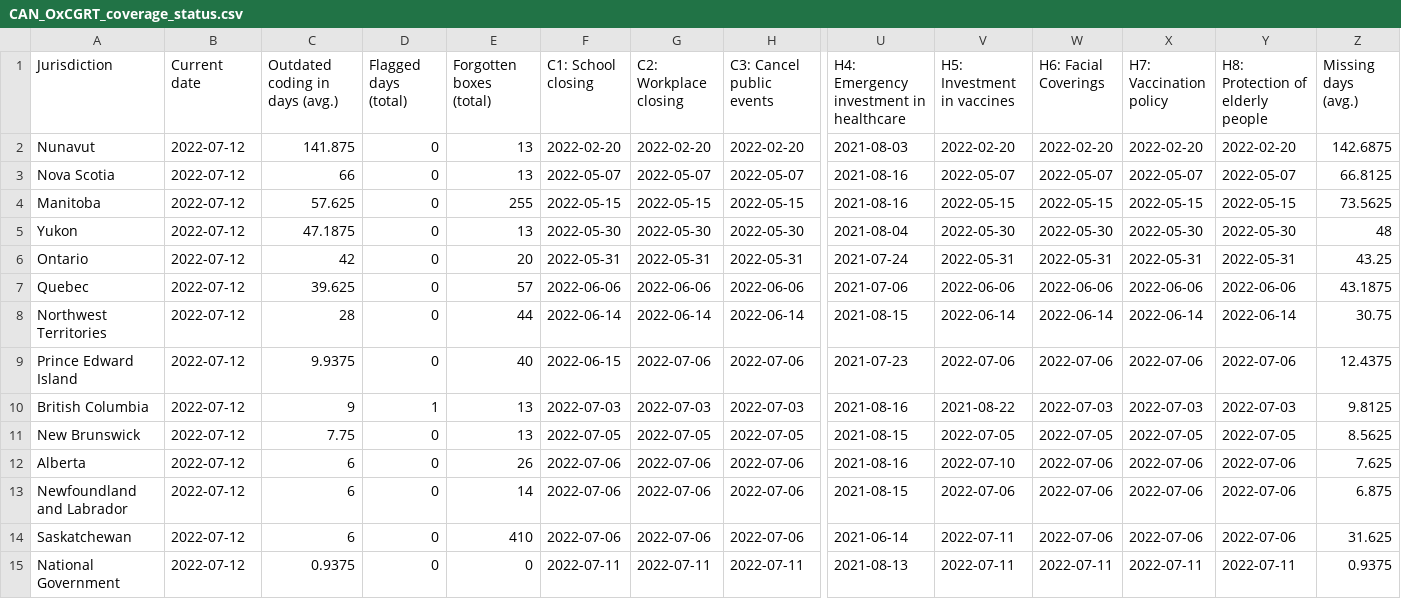
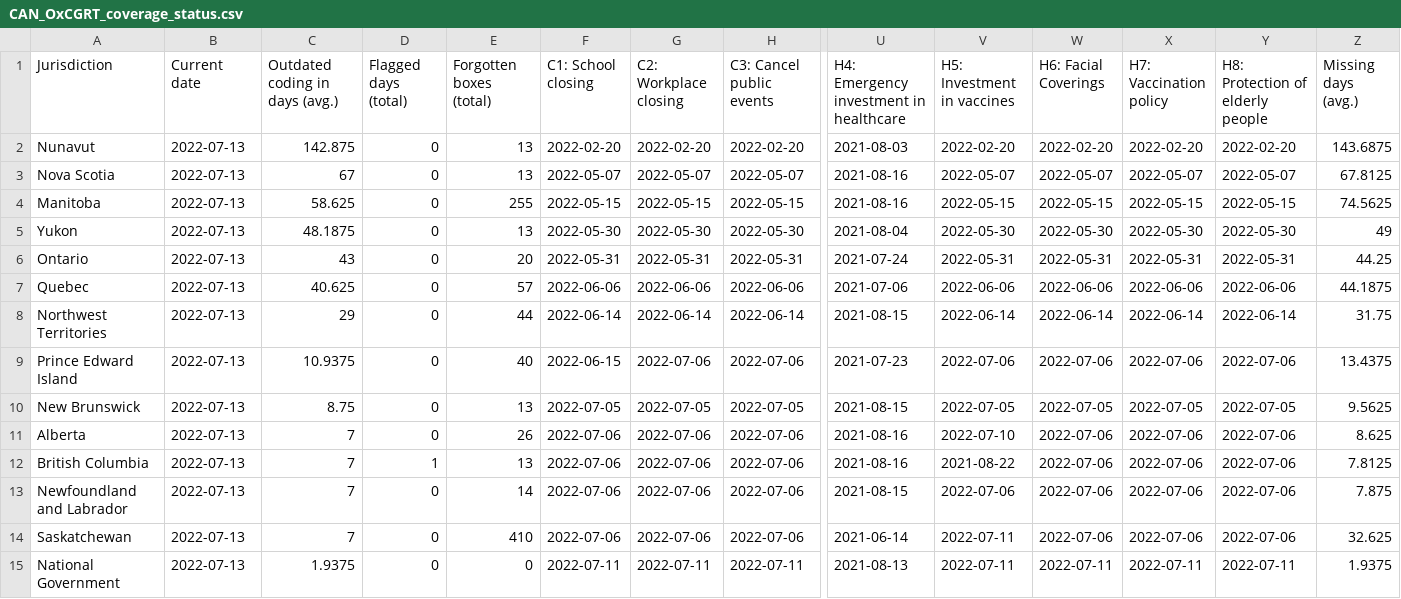
Before and after one commit to tatlowhelen/covid-policy-scratchpad, a CSV file: OxCGRT_coverage_status/CAN_OxCGRT_coverage_status.csv, drawn as a sheet; only a part is shown, gaps mark what is left out; removed rows and columns are numbered as before the commit, all else as after; rows hold the shown columns only; the diff names each change by its address in the sheet, - before the commit and + after, or states it on an @@ line.

```diff
--- a/OxCGRT_coverage_status/CAN_OxCGRT_coverage_status.csv
+++ b/OxCGRT_coverage_status/CAN_OxCGRT_coverage_status.csv
-B2:B9 (Current date): 2022-07-12
+B2:B9 (Current date): 2022-07-13
-C2 (Outdated coding in days (avg.)): 141.875
+C2 (Outdated coding in days (avg.)): 142.875
-Z2 (Missing days (avg.)): 142.6875
+Z2 (Missing days (avg.)): 143.6875
-C3 (Outdated coding in days (avg.)): 66
+C3 (Outdated coding in days (avg.)): 67
-Z3 (Missing days (avg.)): 66.8125
+Z3 (Missing days (avg.)): 67.8125
-C4 (Outdated coding in days (avg.)): 57.625
+C4 (Outdated coding in days (avg.)): 58.625
-Z4 (Missing days (avg.)): 73.5625
+Z4 (Missing days (avg.)): 74.5625
-C5 (Outdated coding in days (avg.)): 47.1875
+C5 (Outdated coding in days (avg.)): 48.1875
-Z5 (Missing days (avg.)): 48
+Z5 (Missing days (avg.)): 49
-C6 (Outdated coding in days (avg.)): 42
+C6 (Outdated coding in days (avg.)): 43
-Z6 (Missing days (avg.)): 43.25
+Z6 (Missing days (avg.)): 44.25
-C7 (Outdated coding in days (avg.)): 39.625
+C7 (Outdated coding in days (avg.)): 40.625
-Z7 (Missing days (avg.)): 43.1875
+Z7 (Missing days (avg.)): 44.1875
-C8 (Outdated coding in days (avg.)): 28
+C8 (Outdated coding in days (avg.)): 29
-Z8 (Missing days (avg.)): 30.75
+Z8 (Missing days (avg.)): 31.75
-C9 (Outdated coding in days (avg.)): 9.9375
+C9 (Outdated coding in days (avg.)): 10.9375
-Z9 (Missing days (avg.)): 12.4375
+Z9 (Missing days (avg.)): 13.4375
-row 10: British Columbia | 2022-07-12 | 9 | 1 | 13 | 2022-07-03 | 2022-07-03 | 2022-07-03 | 2021-08-16 | 2021-08-22 | 2022-07-03 | 2022-07-03 | 2022-07-03 | 9.8125
-B10:B11 (Current date): 2022-07-12
+B10:B11 (Current date): 2022-07-13
-C10 (Outdated coding in days (avg.)): 7.75
+C10 (Outdated coding in days (avg.)): 8.75
-Z10 (Missing days (avg.)): 8.5625
+Z10 (Missing days (avg.)): 9.5625
-C11 (Outdated coding in days (avg.)): 6
+C11 (Outdated coding in days (avg.)): 7
-Z11 (Missing days (avg.)): 7.625
+Z11 (Missing days (avg.)): 8.625
+row 12: British Columbia | 2022-07-13 | 7 | 1 | 13 | 2022-07-06 | 2022-07-06 | 2022-07-06 | 2021-08-16 | 2021-08-22 | 2022-07-06 | 2022-07-06 | 2022-07-06 | 7.8125
-B13:B15 (Current date): 2022-07-12
+B13:B15 (Current date): 2022-07-13
-C13:C14 (Outdated coding in days (avg.)): 6
+C13:C14 (Outdated coding in days (avg.)): 7
-Z13 (Missing days (avg.)): 6.875
+Z13 (Missing days (avg.)): 7.875
-Z14 (Missing days (avg.)): 31.625
+Z14 (Missing days (avg.)): 32.625
-C15 (Outdated coding in days (avg.)): 0.9375
+C15 (Outdated coding in days (avg.)): 1.9375
-Z15 (Missing days (avg.)): 0.9375
+Z15 (Missing days (avg.)): 1.9375
```
Also changed, not shown: OxCGRT_coverage_status/BRA_OxCGRT_coverage_status.csv, OxCGRT_coverage_status/CHN_OxCGRT_coverage_status.csv, 3 other files.
